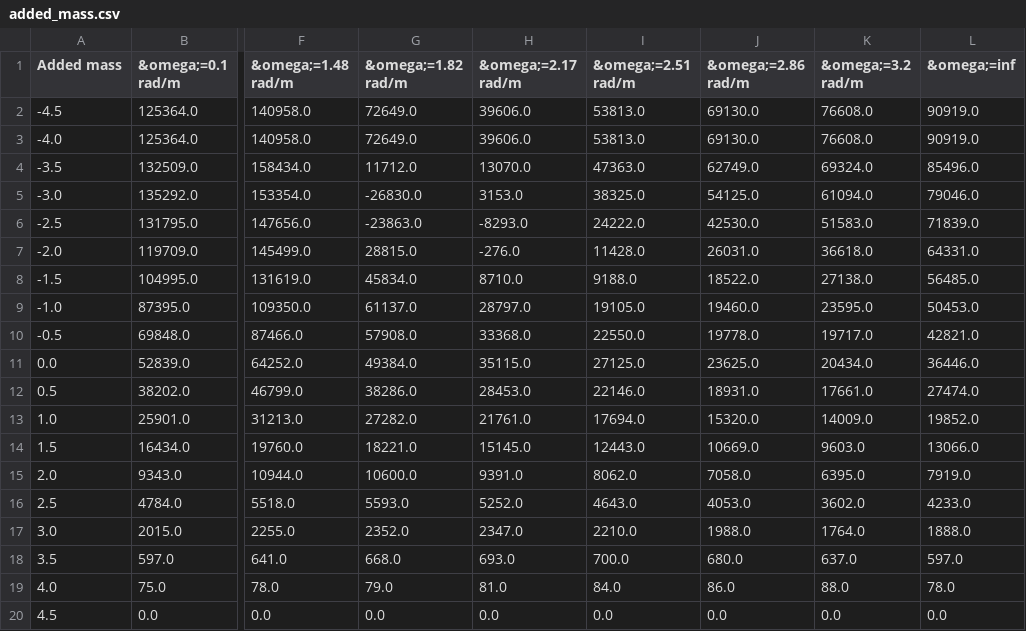
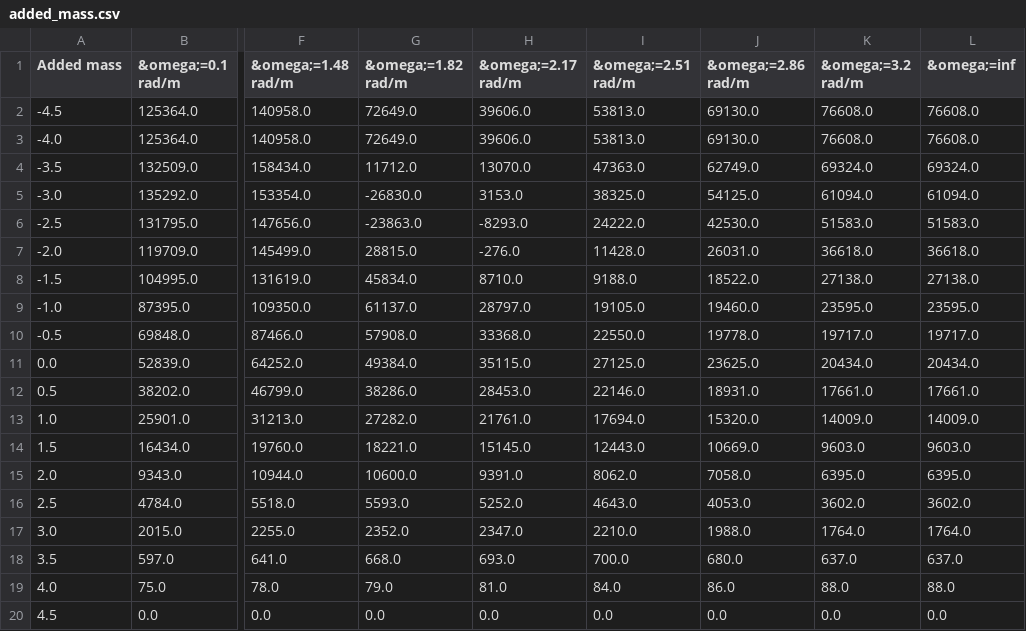
Before and after one commit to SiHeTh/COERbuoy, a CSV file: COERbuoy/param/surge/added_mass.csv, drawn as a sheet; only a part is shown, gaps mark what is left out; the diff names each change by its address in the sheet, - before the commit and + after, or states it on an @@ line.

```diff
--- a/COERbuoy/param/surge/added_mass.csv
+++ b/COERbuoy/param/surge/added_mass.csv
-L2:L3 (&omega;=inf): 90919.0
+L2:L3 (&omega;=inf): 76608.0
-L4 (&omega;=inf): 85496.0
+L4 (&omega;=inf): 69324.0
-L5 (&omega;=inf): 79046.0
+L5 (&omega;=inf): 61094.0
-L6 (&omega;=inf): 71839.0
+L6 (&omega;=inf): 51583.0
-L7 (&omega;=inf): 64331.0
+L7 (&omega;=inf): 36618.0
-L8 (&omega;=inf): 56485.0
+L8 (&omega;=inf): 27138.0
-L9 (&omega;=inf): 50453.0
+L9 (&omega;=inf): 23595.0
-L10 (&omega;=inf): 42821.0
+L10 (&omega;=inf): 19717.0
-L11 (&omega;=inf): 36446.0
+L11 (&omega;=inf): 20434.0
-L12 (&omega;=inf): 27474.0
+L12 (&omega;=inf): 17661.0
-L13 (&omega;=inf): 19852.0
+L13 (&omega;=inf): 14009.0
-L14 (&omega;=inf): 13066.0
+L14 (&omega;=inf): 9603.0
-L15 (&omega;=inf): 7919.0
+L15 (&omega;=inf): 6395.0
-L16 (&omega;=inf): 4233.0
+L16 (&omega;=inf): 3602.0
-L17 (&omega;=inf): 1888.0
+L17 (&omega;=inf): 1764.0
-L18 (&omega;=inf): 597.0
+L18 (&omega;=inf): 637.0
-L19 (&omega;=inf): 78.0
+L19 (&omega;=inf): 88.0
```
Also changed, not shown: COERbuoy/param/Stiffness.csv, COERbuoy/param/heave/added_mass.csv, 7 other files.
